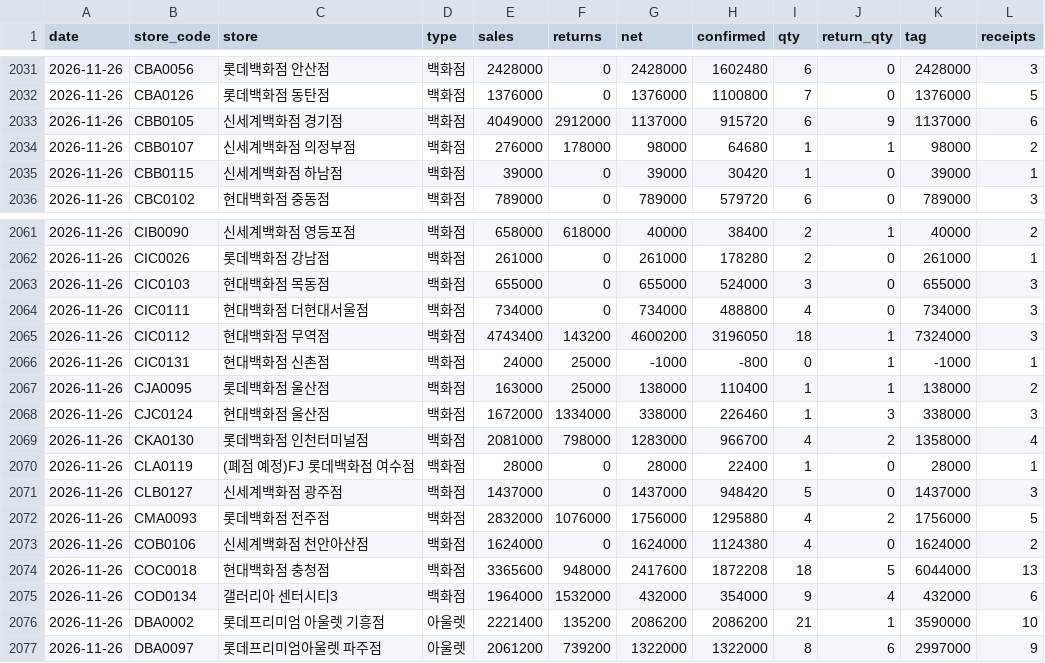
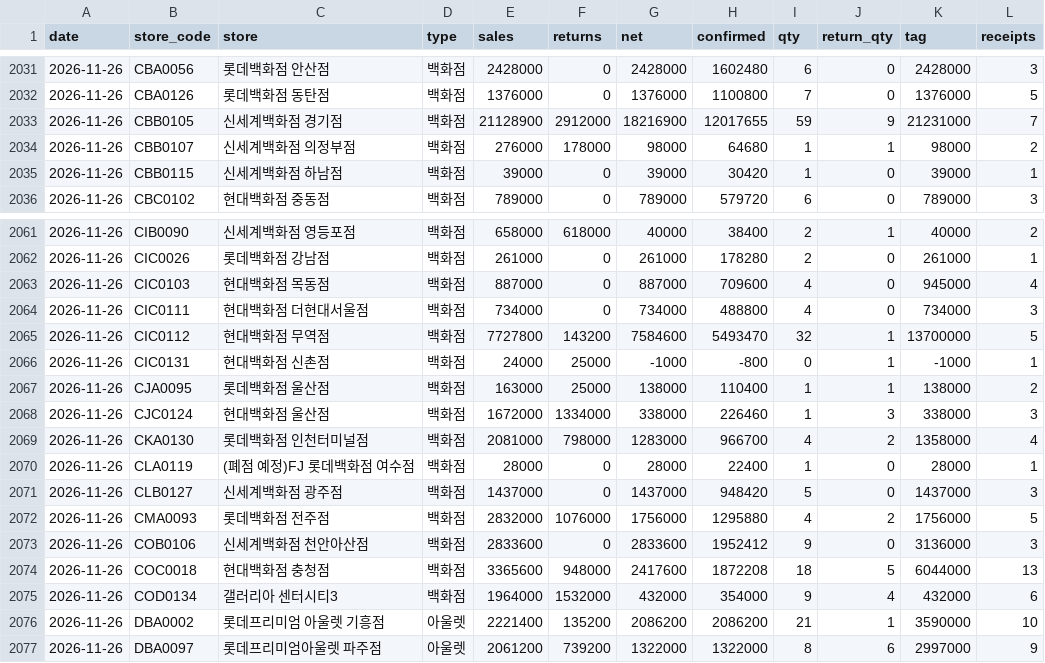
Before and after one commit to yuyumiso77-ops/test, a CSV file: public/data/store_daily.csv, drawn as a sheet; only a part is shown, gaps mark what is left out.

```diff
--- a/public/data/store_daily.csv
+++ b/public/data/store_daily.csv
@@ -2032,3 +2032,3 @@ date,store_code,store,type,sales,returns,net,confirmed,qty,return_qty,tag,receip
 2026-11-26,CBA0126,롯데백화점 동탄점,백화점,1376000,0,1376000,1100800,7,0,1376000,5
-2026-11-26,CBB0105,신세계백화점 경기점,백화점,4049000,2912000,1137000,915720,6,9,1137000,6
+2026-11-26,CBB0105,신세계백화점 경기점,백화점,21128900,2912000,18216900,12017655,59,9,21231000,7
 2026-11-26,CBB0107,신세계백화점 의정부점,백화점,276000,178000,98000,64680,1,1,98000,2
@@ -2062,5 +2062,5 @@ date,store_code,store,type,sales,returns,net,confirmed,qty,return_qty,tag,receip
 2026-11-26,CIC0026,롯데백화점 강남점,백화점,261000,0,261000,178280,2,0,261000,1
-2026-11-26,CIC0103,현대백화점 목동점,백화점,655000,0,655000,524000,3,0,655000,3
+2026-11-26,CIC0103,현대백화점 목동점,백화점,887000,0,887000,709600,4,0,945000,4
 2026-11-26,CIC0111,현대백화점 더현대서울점,백화점,734000,0,734000,488800,4,0,734000,3
-2026-11-26,CIC0112,현대백화점 무역점,백화점,4743400,143200,4600200,3196050,18,1,7324000,3
+2026-11-26,CIC0112,현대백화점 무역점,백화점,7727800,143200,7584600,5493470,32,1,13700000,5
 2026-11-26,CIC0131,현대백화점 신촌점,백화점,24000,25000,-1000,-800,0,1,-1000,1
@@ -2072,3 +2072,3 @@ date,store_code,store,type,sales,returns,net,confirmed,qty,return_qty,tag,receip
 2026-11-26,CMA0093,롯데백화점 전주점,백화점,2832000,1076000,1756000,1295880,4,2,1756000,5
-2026-11-26,COB0106,신세계백화점 천안아산점,백화점,1624000,0,1624000,1124380,4,0,1624000,2
+2026-11-26,COB0106,신세계백화점 천안아산점,백화점,2833600,0,2833600,1952412,9,0,3136000,3
 2026-11-26,COC0018,현대백화점 충청점,백화점,3365600,948000,2417600,1872208,18,5,6044000,13
```
Also changed, not shown: public/data/gender_item_daily.csv, public/data/hour_store.csv, 4 other files.
